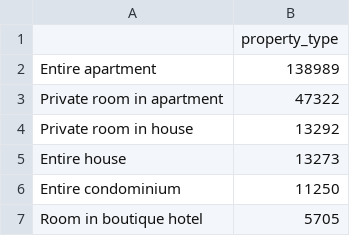
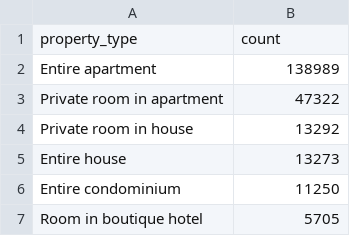
Before and after one commit to LanderVanlaer/python-for-ai-lab-project-2AI, a CSV file: analytics/categories/value_counts_property_type.csv, drawn as a sheet; only a part is shown.

```diff
--- a/analytics/categories/value_counts_property_type.csv
+++ b/analytics/categories/value_counts_property_type.csv
@@ -1,2 +1,2 @@
-,property_type
+property_type,count
 Entire apartment,138989
```
Also changed, not shown: analytics/categories/value_counts_neighbourhood.csv, 5 other files.
